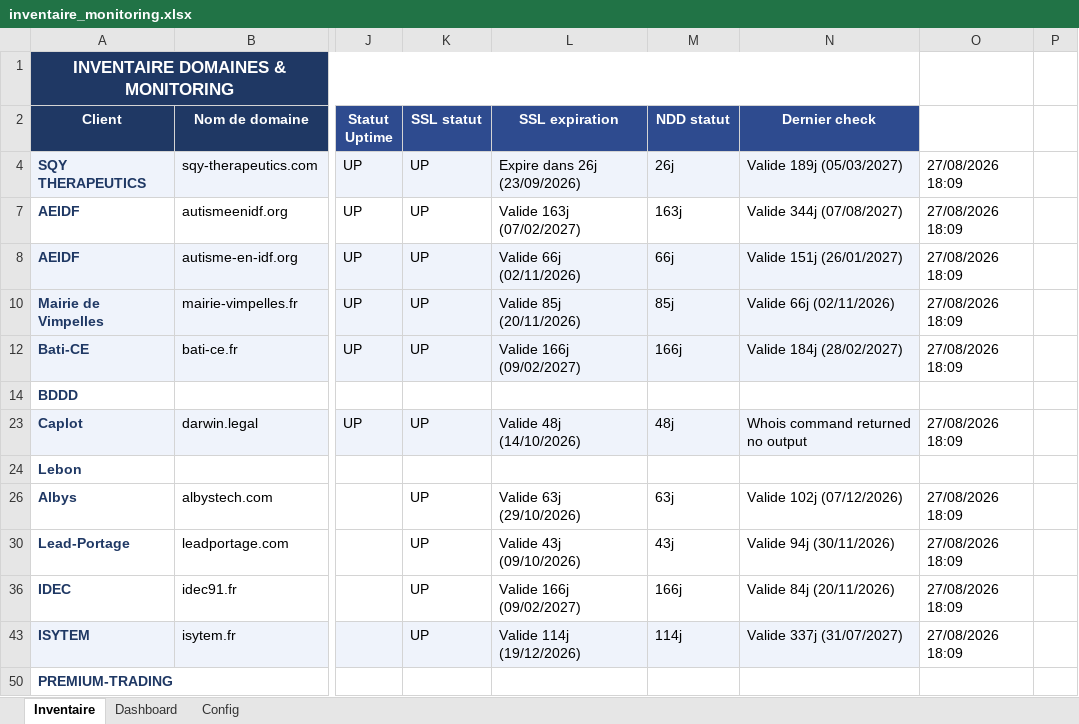
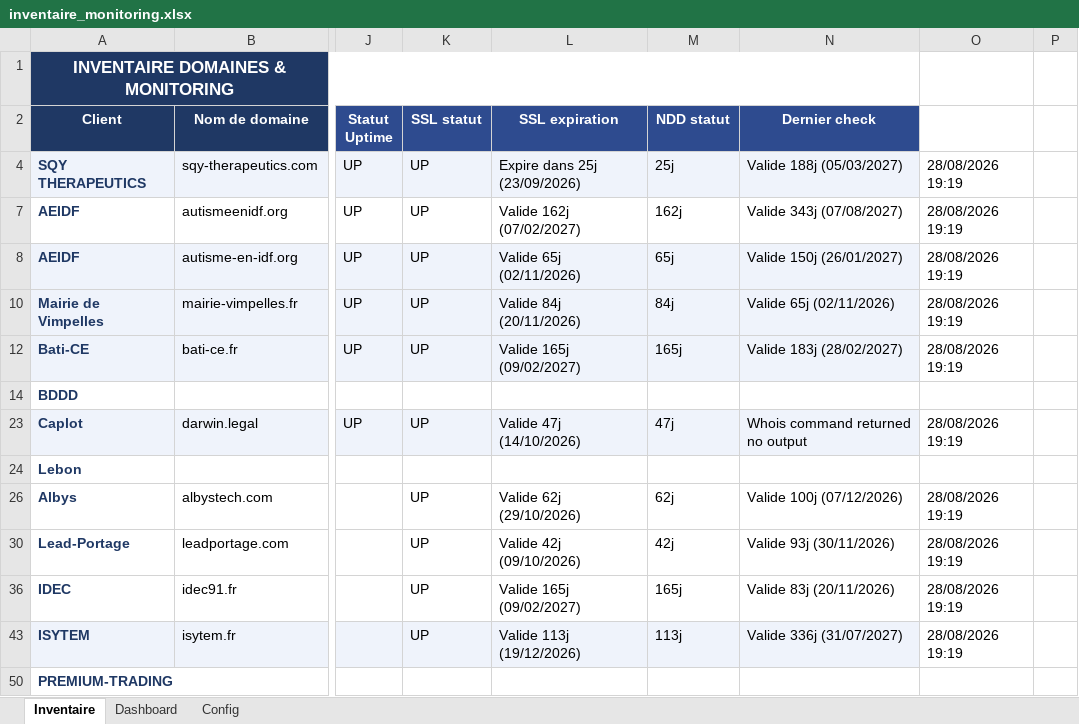
Before and after one commit to Axel-DosSantos/monitoring-sites, an Excel workbook: inventaire_monitoring.xlsx, sheet Inventaire, drawn as a sheet; only a part is shown, gaps mark what is left out; values as stored, in another font and other column widths than the file's, no borders; the diff names each change by its address in the sheet, - before the commit and + after, or states it on an @@ line.

```diff
--- a/inventaire_monitoring.xlsx (sheet Inventaire)
+++ b/inventaire_monitoring.xlsx (sheet Inventaire)
-L4 (SSL expiration): Expire dans 26j (23/09/2026)
+L4 (SSL expiration): Expire dans 25j (23/09/2026)
-M4 (NDD statut): 26j
+M4 (NDD statut): 25j
-N4 (Dernier check): Valide 189j (05/03/2027)
+N4 (Dernier check): Valide 188j (05/03/2027)
-O4: 27/08/2026 18:09
+O4: 28/08/2026 19:19
-L7 (SSL expiration): Valide 163j (07/02/2027)
+L7 (SSL expiration): Valide 162j (07/02/2027)
-M7 (NDD statut): 163j
+M7 (NDD statut): 162j
-N7 (Dernier check): Valide 344j (07/08/2027)
+N7 (Dernier check): Valide 343j (07/08/2027)
-O7:O8: 27/08/2026 18:09
+O7:O8: 28/08/2026 19:19
-L8 (SSL expiration): Valide 66j (02/11/2026)
+L8 (SSL expiration): Valide 65j (02/11/2026)
-M8 (NDD statut): 66j
+M8 (NDD statut): 65j
-N8 (Dernier check): Valide 151j (26/01/2027)
+N8 (Dernier check): Valide 150j (26/01/2027)
-L10 (SSL expiration): Valide 85j (20/11/2026)
+L10 (SSL expiration): Valide 84j (20/11/2026)
-M10 (NDD statut): 85j
+M10 (NDD statut): 84j
-N10 (Dernier check): Valide 66j (02/11/2026)
+N10 (Dernier check): Valide 65j (02/11/2026)
-O10: 27/08/2026 18:09
+O10: 28/08/2026 19:19
-L12 (SSL expiration): Valide 166j (09/02/2027)
+L12 (SSL expiration): Valide 165j (09/02/2027)
-M12 (NDD statut): 166j
+M12 (NDD statut): 165j
-N12 (Dernier check): Valide 184j (28/02/2027)
+N12 (Dernier check): Valide 183j (28/02/2027)
-O12: 27/08/2026 18:09
+O12: 28/08/2026 19:19
-L23 (SSL expiration): Valide 48j (14/10/2026)
+L23 (SSL expiration): Valide 47j (14/10/2026)
-M23 (NDD statut): 48j
+M23 (NDD statut): 47j
-O23: 27/08/2026 18:09
+O23: 28/08/2026 19:19
-L26 (SSL expiration): Valide 63j (29/10/2026)
+L26 (SSL expiration): Valide 62j (29/10/2026)
-M26 (NDD statut): 63j
+M26 (NDD statut): 62j
-N26 (Dernier check): Valide 102j (07/12/2026)
+N26 (Dernier check): Valide 100j (07/12/2026)
-O26: 27/08/2026 18:09
+O26: 28/08/2026 19:19
-L30 (SSL expiration): Valide 43j (09/10/2026)
+L30 (SSL expiration): Valide 42j (09/10/2026)
-M30 (NDD statut): 43j
+M30 (NDD statut): 42j
-N30 (Dernier check): Valide 94j (30/11/2026)
+N30 (Dernier check): Valide 93j (30/11/2026)
-O30: 27/08/2026 18:09
+O30: 28/08/2026 19:19
-L36 (SSL expiration): Valide 166j (09/02/2027)
+L36 (SSL expiration): Valide 165j (09/02/2027)
-M36 (NDD statut): 166j
+M36 (NDD statut): 165j
-N36 (Dernier check): Valide 84j (20/11/2026)
+N36 (Dernier check): Valide 83j (20/11/2026)
-O36: 27/08/2026 18:09
+O36: 28/08/2026 19:19
-L43 (SSL expiration): Valide 114j (19/12/2026)
+L43 (SSL expiration): Valide 113j (19/12/2026)
-M43 (NDD statut): 114j
+M43 (NDD statut): 113j
-N43 (Dernier check): Valide 337j (31/07/2027)
+N43 (Dernier check): Valide 336j (31/07/2027)
-O43: 27/08/2026 18:09
+O43: 28/08/2026 19:19
```
Also changed, not shown: hidden cells, 2 other files.
